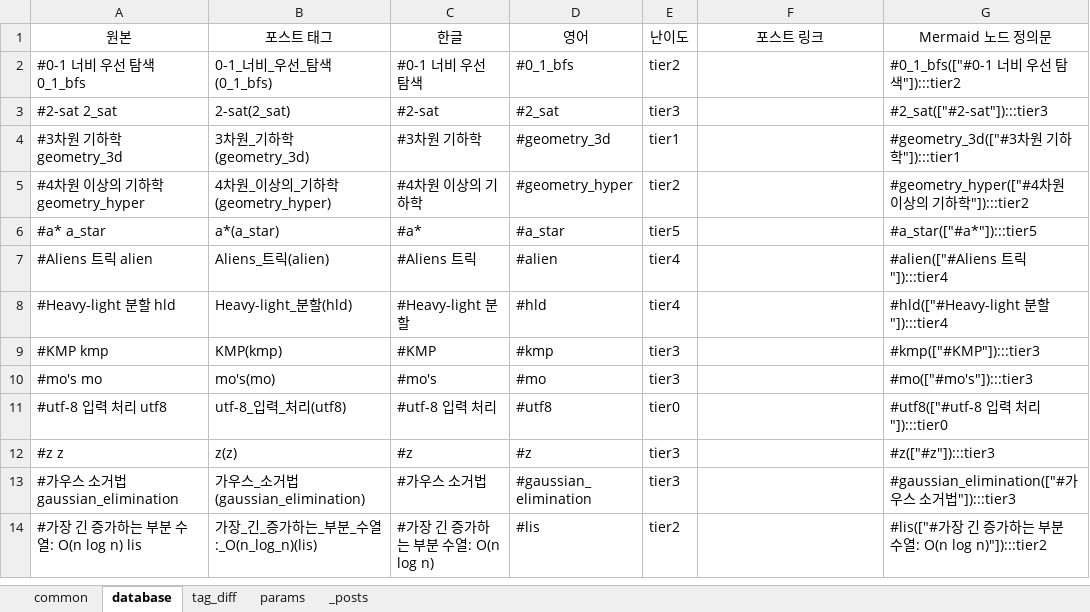
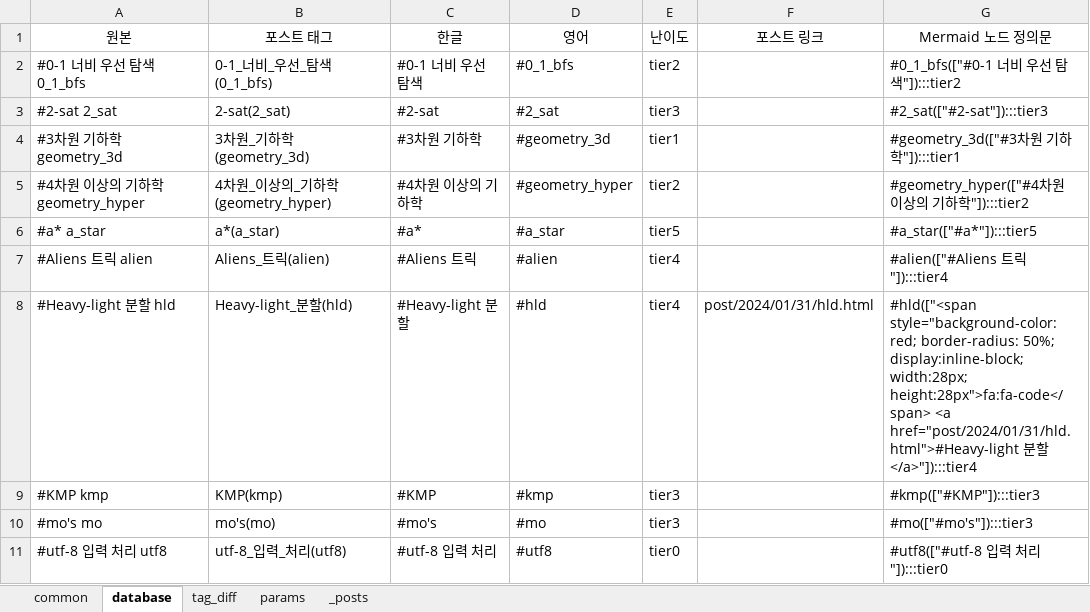
Before and after one commit to CHOYUNSIG/algorithm_with_boj, an Excel workbook: tag.xlsx, sheet database, drawn as a sheet; only a part is shown; the shorter side is filled out with more unchanged rows; values as stored, in another font and other column widths than the file's, no borders; the diff names each change by its address in the sheet, - before the commit and + after, or states it on an @@ line.

```diff
--- a/tag.xlsx (sheet database)
+++ b/tag.xlsx (sheet database)
-F8 (포스트 링크): (empty)
+F8 (포스트 링크): post/2024/01/31/hld.html
-G8 (Mermaid 노드 정의문): #hld(["#Heavy-light 분할"]):::tier4
+G8 (Mermaid 노드 정의문): #hld(["<span style="background-color: red; border-radius: 50%; display:inline-block; width:28px; height:28px">fa:fa-code</span> <a href="post/2024/01/31/hld.html">#Heavy-light 분할</a>"]):::tier4
```
Also changed, not shown: sheet _posts, sheet common, 13 other files.
